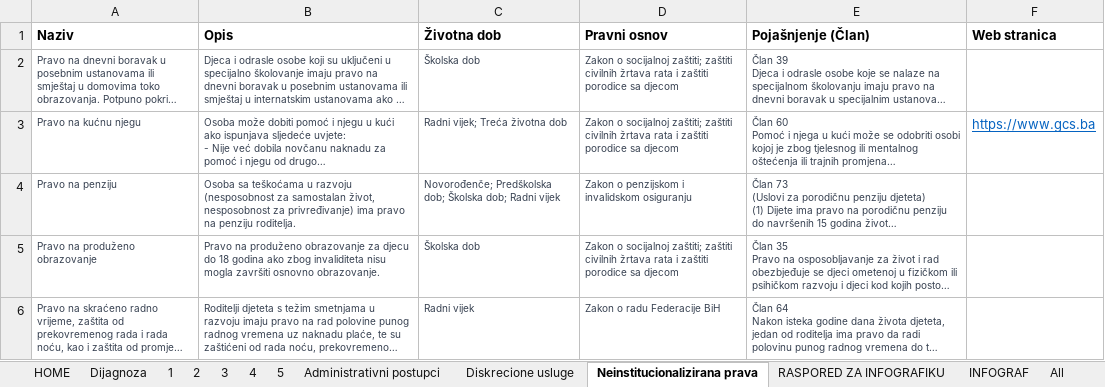
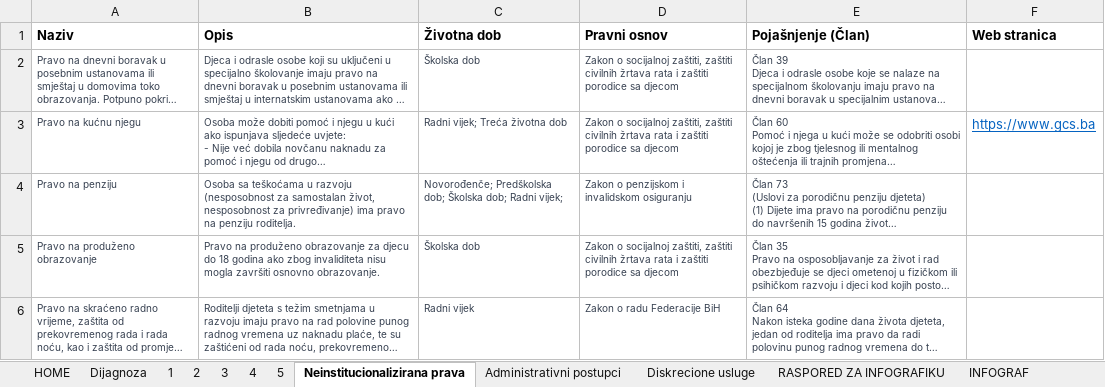
Before and after one commit to anesgolubic/amra-test, an Excel workbook: Mapping of services.xlsx, sheet Neinstitucionalizirana prava, drawn as a sheet; only a part is shown; long unchanged cells end in …; values as stored, in another font and other column widths than the file's, no borders; conditional formats and table styles not drawn; the diff covers the shown part only; the diff names each change by its address in the sheet, - before the commit and + after, or states it on an @@ line.

```diff
--- a/Mapping of services.xlsx (sheet Neinstitucionalizirana prava)
+++ b/Mapping of services.xlsx (sheet Neinstitucionalizirana prava)
@@ sheet tab hidden: All @@
@@ sheet tab order changed: HOME | Dijagnoza | 1 | 2 | 3 | 4 | 5 | Neinstitucionalizirana prava | Administrativni postupci | Diskrecione usluge | RASPORED ZA INFOGRAFIKU | INFOGRAF @@
-D2:D3 (Pravni osnov): …o socijalnoj zaštiti; zaštiti civilnih…
+D2:D3 (Pravni osnov): …o socijalnoj zaštiti, zaštiti civilnih…
-C4 (Životna dob): …dob; Radni vijek
+C4 (Životna dob): …dob; Radni vijek;
-D5 (Pravni osnov): …o socijalnoj zaštiti; zaštiti civilnih…
+D5 (Pravni osnov): …o socijalnoj zaštiti, zaštiti civilnih…
```
Also changed, not shown: 5 edited cells elsewhere in this sheet, sheet RASPORED ZA INFOGRAFIKU, sheet 1, sheet 5, sheet 4, sheet Administrativni postupci, sheet Diskrecione usluge, 2 more sheets.
